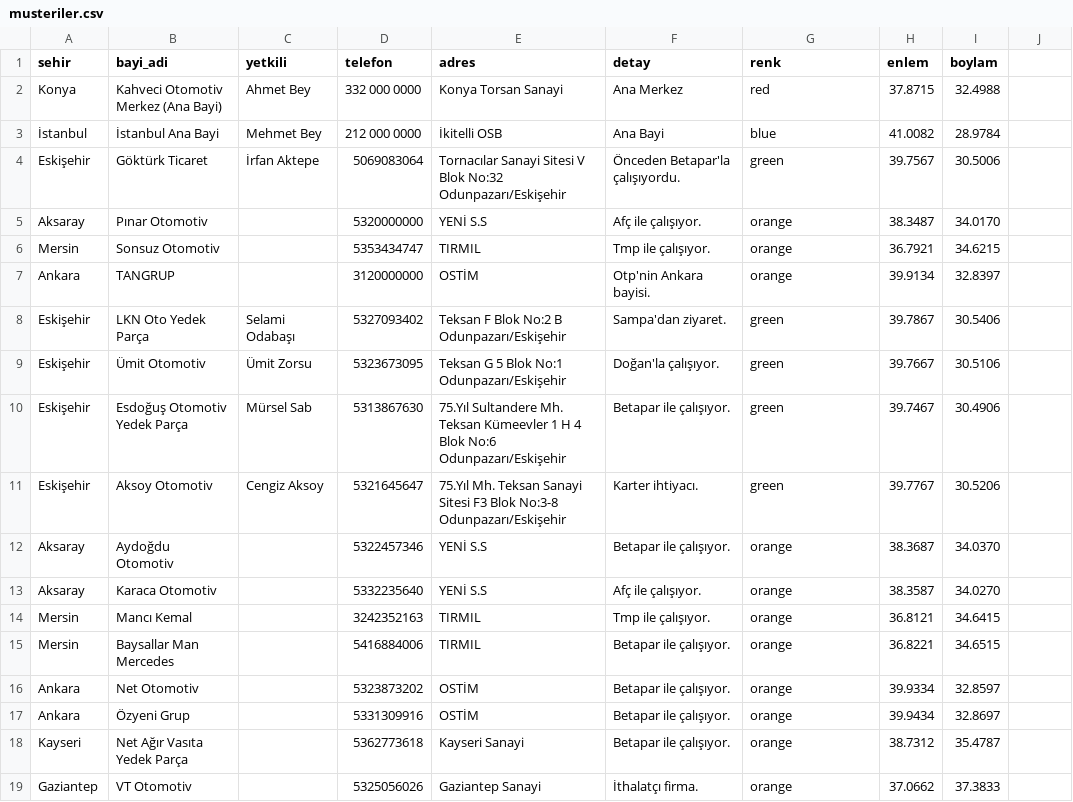
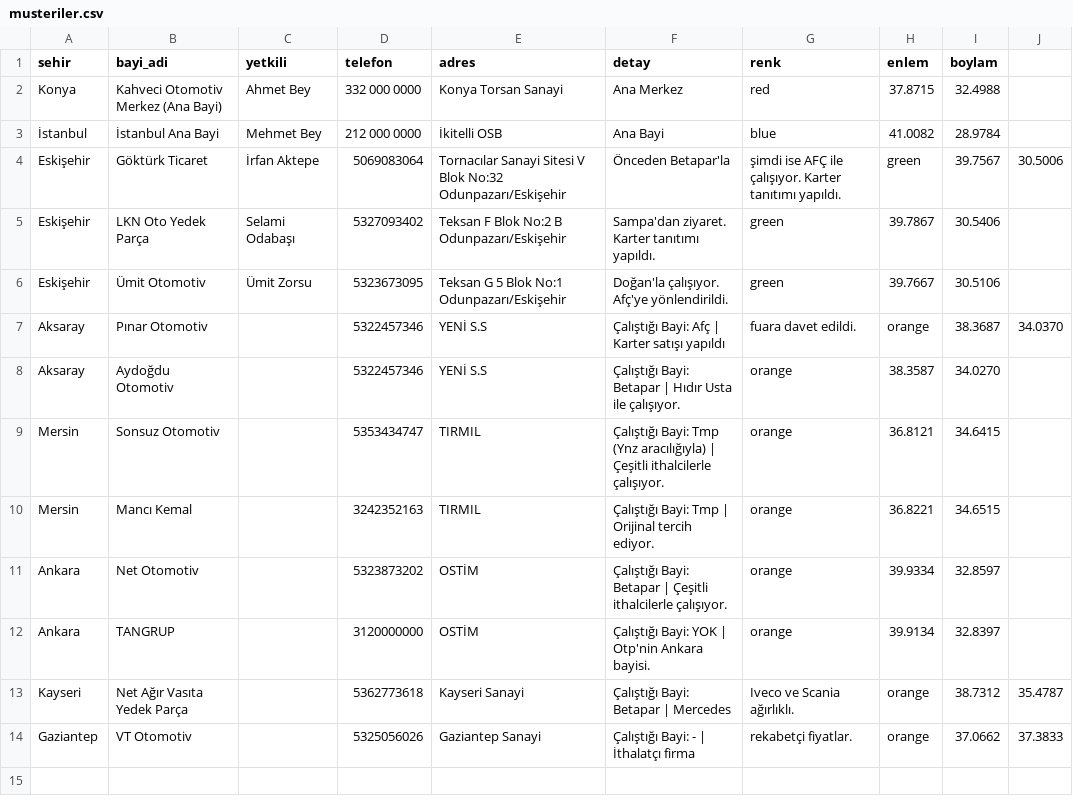
Before and after one commit to yasinakin042-cyber/BayiTakip, a CSV file: musteriler.csv, drawn as a sheet.

Commit message:
Update musteriler.csv

```diff
--- a/musteriler.csv
+++ b/musteriler.csv
@@ -3,17 +3,12 @@ Konya,Kahveci Otomotiv Merkez (Ana Bayi),Ahmet Bey,332 000 0000,Konya Torsan San
 İstanbul,İstanbul Ana Bayi,Mehmet Bey,212 000 0000,İkitelli OSB,Ana Bayi,blue,41.0082,28.9784
-Eskişehir,Göktürk Ticaret,İrfan Aktepe,5069083064,Tornacılar Sanayi Sitesi V Blok No:32 Odunpazarı/Eskişehir,Önceden Betapar'la çalışıyordu.,green,39.7567,30.5006
-Aksaray,Pınar Otomotiv,,5320000000,YENİ S.S,Afç ile çalışıyor.,orange,38.3487,34.0170
-Mersin,Sonsuz Otomotiv,,5353434747,TIRMIL,Tmp ile çalışıyor.,orange,36.7921,34.6215
-Ankara,TANGRUP,,3120000000,OSTİM,Otp'nin Ankara bayisi.,orange,39.9134,32.8397
-Eskişehir,LKN Oto Yedek Parça,Selami Odabaşı,5327093402,Teksan F Blok No:2 B Odunpazarı/Eskişehir,Sampa'dan ziyaret.,green,39.7867,30.5406
-Eskişehir,Ümit Otomotiv,Ümit Zorsu,5323673095,Teksan G 5 Blok No:1 Odunpazarı/Eskişehir,Doğan'la çalışıyor.,green,39.7667,30.5106
-Eskişehir,Esdoğuş Otomotiv Yedek Parça,Mürsel Sab,5313867630,75.Yıl Sultandere Mh. Teksan Kümeevler 1 H 4 Blok No:6 Odunpazarı/Eskişehir,Betapar ile çalışıyor.,green,39.7467,30.4906
-Eskişehir,Aksoy Otomotiv,Cengiz Aksoy,5321645647,75.Yıl Mh. Teksan Sanayi Sitesi F3 Blok No:3-8 Odunpazarı/Eskişehir,Karter ihtiyacı.,green,39.7767,30.5206
-Aksaray,Aydoğdu Otomotiv,,5322457346,YENİ S.S,Betapar ile çalışıyor.,orange,38.3687,34.0370
-Aksaray,Karaca Otomotiv,,5332235640,YENİ S.S,Afç ile çalışıyor.,orange,38.3587,34.0270
-Mersin,Mancı Kemal,,3242352163,TIRMIL,Tmp ile çalışıyor.,orange,36.8121,34.6415
-Mersin,Baysallar Man Mercedes,,5416884006,TIRMIL,Betapar ile çalışıyor.,orange,36.8221,34.6515
-Ankara,Net Otomotiv,,5323873202,OSTİM,Betapar ile çalışıyor.,orange,39.9334,32.8597
-Ankara,Özyeni Grup,,5331309916,OSTİM,Betapar ile çalışıyor.,orange,39.9434,32.8697
-Kayseri,Net Ağır Vasıta Yedek Parça,,5362773618,Kayseri Sanayi,Betapar ile çalışıyor.,orange,38.7312,35.4787
-Gaziantep,VT Otomotiv,,5325056026,Gaziantep Sanayi,İthalatçı firma.,orange,37.0662,37.3833
+Eskişehir,Göktürk Ticaret,İrfan Aktepe,5069083064,Tornacılar Sanayi Sitesi V Blok No:32 Odunpazarı/Eskişehir,Önceden Betapar'la, şimdi ise AFÇ ile çalışıyor. Karter tanıtımı yapıldı.,green,39.7567,30.5006
+Eskişehir,LKN Oto Yedek Parça,Selami Odabaşı,5327093402,Teksan F Blok No:2 B Odunpazarı/Eskişehir,Sampa'dan ziyaret. Karter tanıtımı yapıldı.,green,39.7867,30.5406
+Eskişehir,Ümit Otomotiv,Ümit Zorsu,5323673095,Teksan G 5 Blok No:1 Odunpazarı/Eskişehir,Doğan'la çalışıyor. Afç'ye yönlendirildi.,green,39.7667,30.5106
+Aksaray,Pınar Otomotiv,,5322457346,YENİ S.S,Çalıştığı Bayi: Afç | Karter satışı yapıldı, fuara davet edildi.,orange,38.3687,34.0370
+Aksaray,Aydoğdu Otomotiv,,5322457346,YENİ S.S,Çalıştığı Bayi: Betapar | Hıdır Usta ile çalışıyor.,orange,38.3587,34.0270
+Mersin,Sonsuz Otomotiv,,5353434747,TIRMIL,Çalıştığı Bayi: Tmp (Ynz aracılığıyla) | Çeşitli ithalcilerle çalışıyor.,orange,36.8121,34.6415
+Mersin,Mancı Kemal,,3242352163,TIRMIL,Çalıştığı Bayi: Tmp | Orijinal tercih ediyor.,orange,36.8221,34.6515
+Ankara,Net Otomotiv,,5323873202,OSTİM,Çalıştığı Bayi: Betapar | Çeşitli ithalcilerle çalışıyor.,orange,39.9334,32.8597
+Ankara,TANGRUP,,3120000000,OSTİM,Çalıştığı Bayi: YOK | Otp'nin Ankara bayisi.,orange,39.9134,32.8397
+Kayseri,Net Ağır Vasıta Yedek Parça,,5362773618,Kayseri Sanayi,Çalıştığı Bayi: Betapar | Mercedes, Iveco ve Scania ağırlıklı.,orange,38.7312,35.4787
+Gaziantep,VT Otomotiv,,5325056026,Gaziantep Sanayi,Çalıştığı Bayi: - | İthalatçı firma, rekabetçi fiyatlar.,orange,37.0662,37.3833
```
